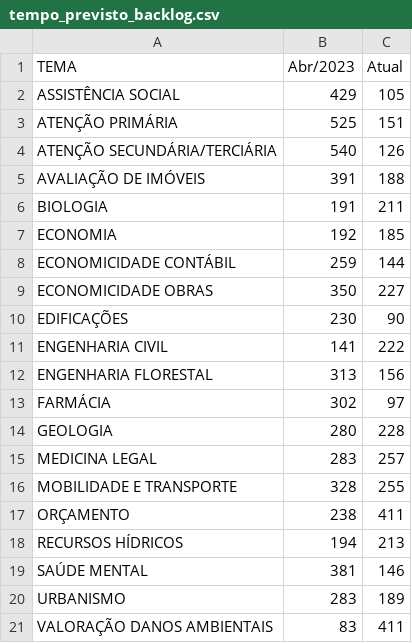
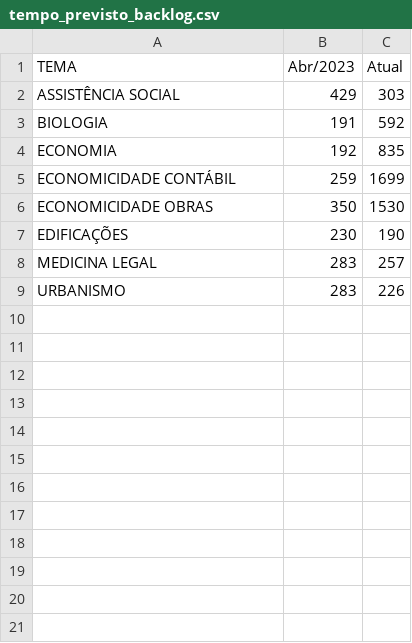
Before and after one commit to pedropaixaomprj/datawrapper-gate, a CSV file: tempo_previsto_backlog.csv, drawn as a sheet.

Commit message:
Dados de acervo atualizados

```diff
--- a/tempo_previsto_backlog.csv
+++ b/tempo_previsto_backlog.csv
@@ -1,21 +1,9 @@
 TEMA,Abr/2023,Atual
-ASSISTÊNCIA SOCIAL,429,105
-ATENÇÃO PRIMÁRIA,525,151
-ATENÇÃO SECUNDÁRIA/TERCIÁRIA,540,126
-AVALIAÇÃO DE IMÓVEIS,391,188
-BIOLOGIA,191,211
-ECONOMIA,192,185
-ECONOMICIDADE CONTÁBIL,259,144
-ECONOMICIDADE OBRAS,350,227
-EDIFICAÇÕES,230,90
-ENGENHARIA CIVIL,141,222
-ENGENHARIA FLORESTAL,313,156
-FARMÁCIA,302,97
-GEOLOGIA,280,228
+ASSISTÊNCIA SOCIAL,429,303
+BIOLOGIA,191,592
+ECONOMIA,192,835
+ECONOMICIDADE CONTÁBIL,259,1699
+ECONOMICIDADE OBRAS,350,1530
+EDIFICAÇÕES,230,190
 MEDICINA LEGAL,283,257
-MOBILIDADE E TRANSPORTE,328,255
-ORÇAMENTO,238,411
-RECURSOS HÍDRICOS,194,213
-SAÚDE MENTAL,381,146
-URBANISMO,283,189
-VALORAÇÃO DANOS AMBIENTAIS,83,411
+URBANISMO,283,226
```
